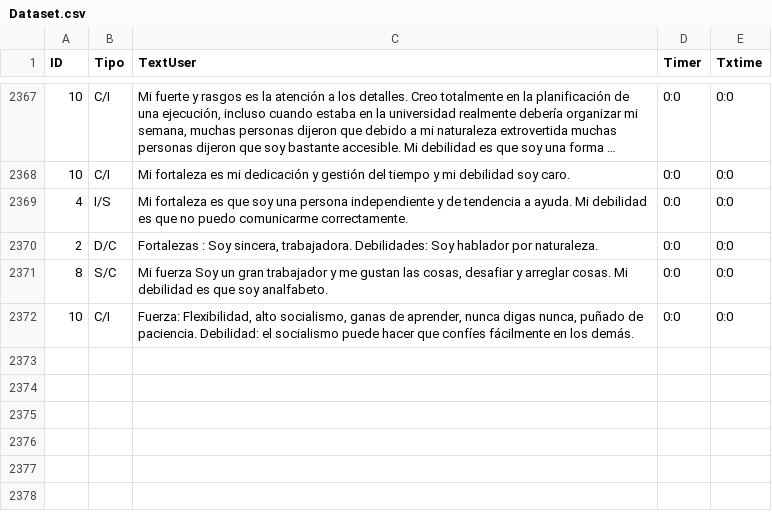
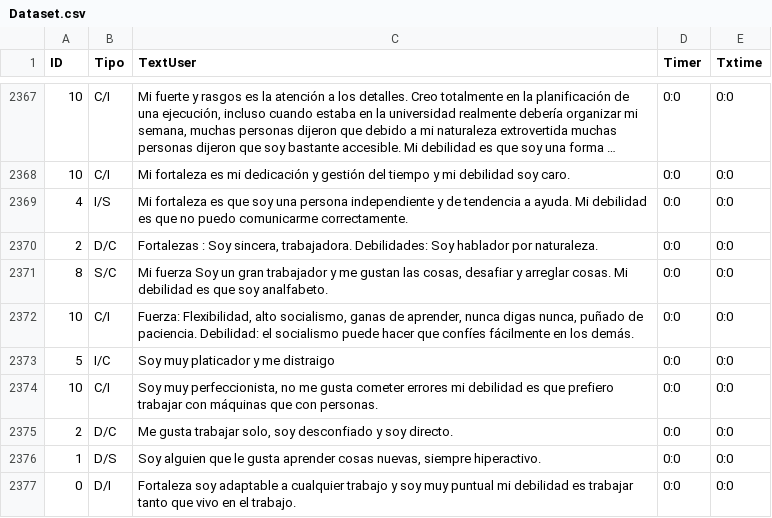
Before and after one commit to lmcjuan/starjobprofile, a CSV file: Dataset.csv, drawn as a sheet; only a part is shown, gaps mark what is left out; long unchanged cells end in …; the diff names each change by its address in the sheet, - before the commit and + after, or states it on an @@ line.

```diff
--- a/Dataset.csv
+++ b/Dataset.csv
+row 2373: 5 | I/C | Soy muy platicador y me distraigo | 0:0 | 0:0
+row 2374: 10 | C/I | Soy muy perfeccionista, no me gusta cometer errores mi debilidad es que prefiero trabajar con máquinas que con personas. | 0:0 | 0:0
+row 2375: 2 | D/C | Me gusta trabajar solo, soy desconfiado y soy directo. | 0:0 | 0:0
+row 2376: 1 | D/S | Soy alguien que le gusta aprender cosas nuevas, siempre hiperactivo. | 0:0 | 0:0
+row 2377: 0 | D/I | Fortaleza soy adaptable a cualquier trabajo y soy muy puntual mi debilidad es trabajar tanto que vivo en el trabajo. | 0:0 | 0:0
```
Also changed, not shown: DISCPP.csv, UserData.csv, 32 other files.
